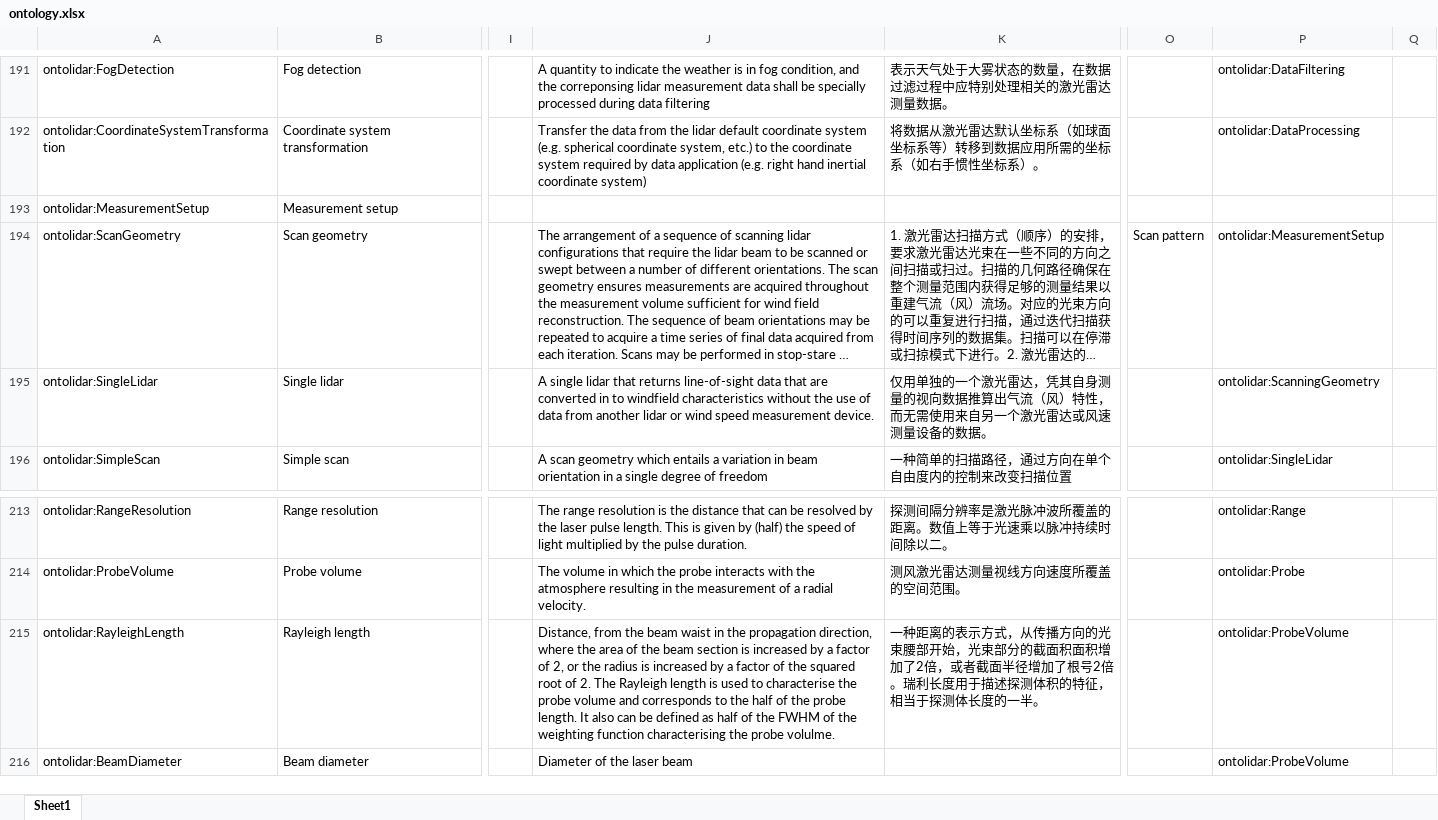
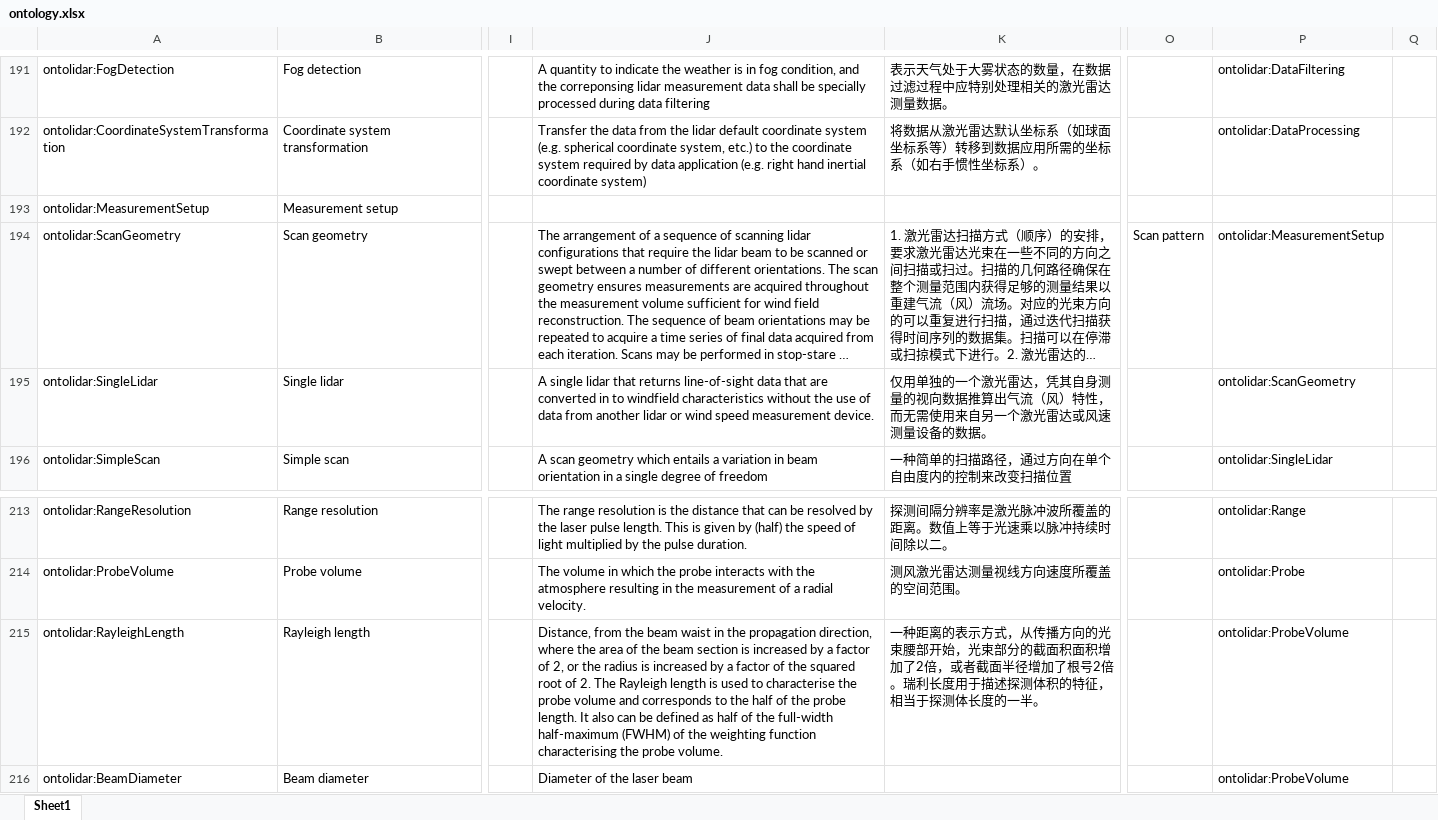
Before and after one commit to IEA-Wind-Task-32/wind-lidar-ontology, an Excel workbook: ontology.xlsx, sheet Sheet1, drawn as a sheet; only a part is shown, gaps mark what is left out; long unchanged cells end in …; values as stored, in another font and other column widths than the file's, no borders; the diff covers the shown part only; the diff names each change by its address in the sheet, - before the commit and + after, or states it on an @@ line.

```diff
--- a/ontology.xlsx (sheet Sheet1)
+++ b/ontology.xlsx (sheet Sheet1)
-P195: ontolidar:ScanningGeometry
+P195: ontolidar:ScanGeometry
-J215: …of the FWHM of the weighting function characterising the probe volulme.
+J215: …of the full-width half-maximum (FWHM) of the weighting function characterising the probe volume.
```
Also changed, not shown: 6 edited cells elsewhere in this sheet, 3 other files.
